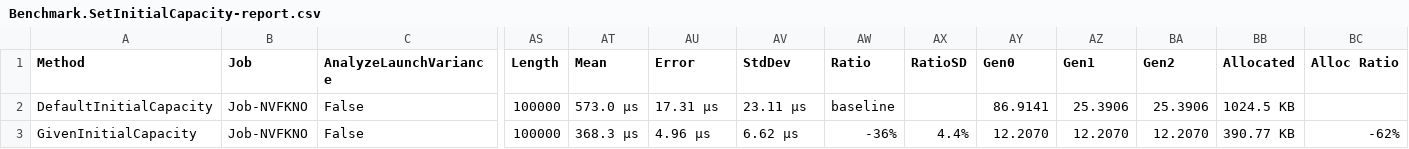
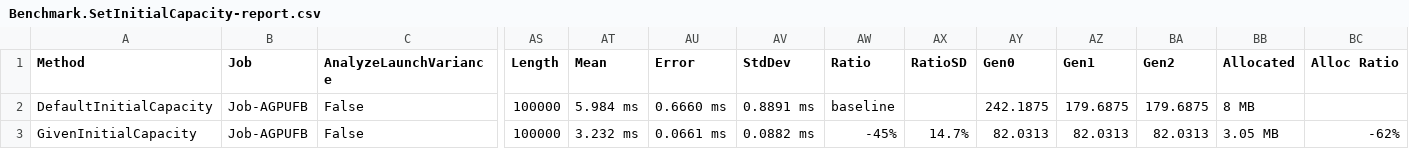
Before and after one commit to alexeyfv/collections-performance, a CSV file: BenchmarkDotNet.Artifacts/results/Benchmark.SetInitialCapacity-report.csv, drawn as a sheet; only a part is shown, gaps mark what is left out; the diff names each change by its address in the sheet, - before the commit and + after, or states it on an @@ line.

Commit message:
Update benchmarks and results

```diff
--- a/BenchmarkDotNet.Artifacts/results/Benchmark.SetInitialCapacity-report.csv
+++ b/BenchmarkDotNet.Artifacts/results/Benchmark.SetInitialCapacity-report.csv
-B2:B3 (Job): Job-NVFKNO
+B2:B3 (Job): Job-AGPUFB
-AT2 (Mean): 573.0 μs
+AT2 (Mean): 5.984 ms
-AU2 (Error): 17.31 μs
+AU2 (Error): 0.6660 ms
-AV2 (StdDev): 23.11 μs
+AV2 (StdDev): 0.8891 ms
-AY2 (Gen0): 86.9141
+AY2 (Gen0): 242.1875
-AZ2 (Gen1): 25.3906
+AZ2 (Gen1): 179.6875
-BA2 (Gen2): 25.3906
+BA2 (Gen2): 179.6875
-BB2 (Allocated): 1024.5 KB
+BB2 (Allocated): 8 MB
-AT3 (Mean): 368.3 μs
+AT3 (Mean): 3.232 ms
-AU3 (Error): 4.96 μs
+AU3 (Error): 0.0661 ms
-AV3 (StdDev): 6.62 μs
+AV3 (StdDev): 0.0882 ms
-AW3 (Ratio): -36%
+AW3 (Ratio): -45%
-AX3 (RatioSD): 4.4%
+AX3 (RatioSD): 14.7%
-AY3 (Gen0): 12.2070
+AY3 (Gen0): 82.0313
-AZ3 (Gen1): 12.2070
+AZ3 (Gen1): 82.0313
-BA3 (Gen2): 12.2070
+BA3 (Gen2): 82.0313
-BB3 (Allocated): 390.77 KB
+BB3 (Allocated): 3.05 MB
```
Also changed, not shown: 18 other files.
